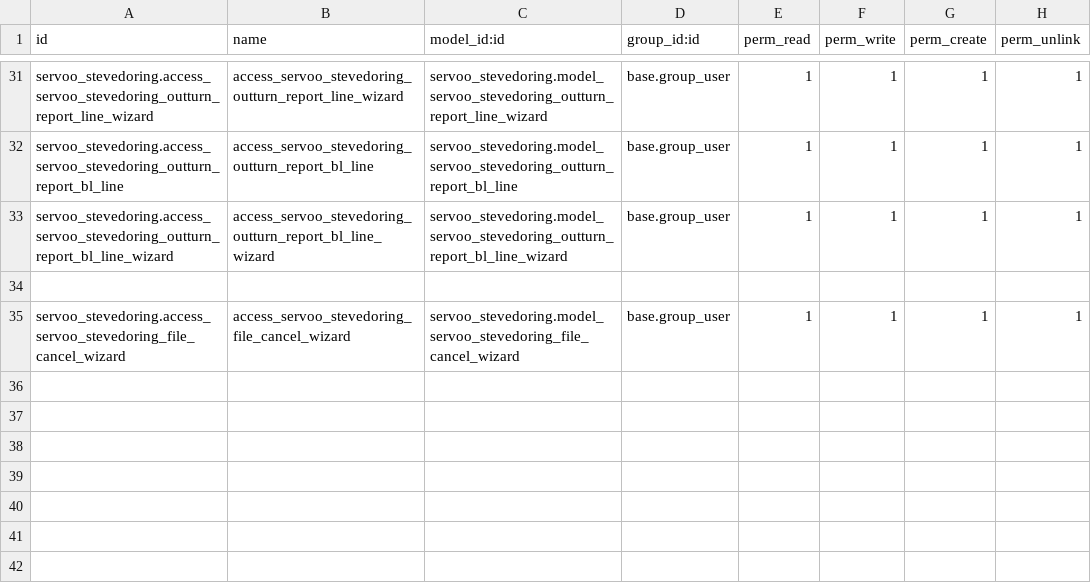
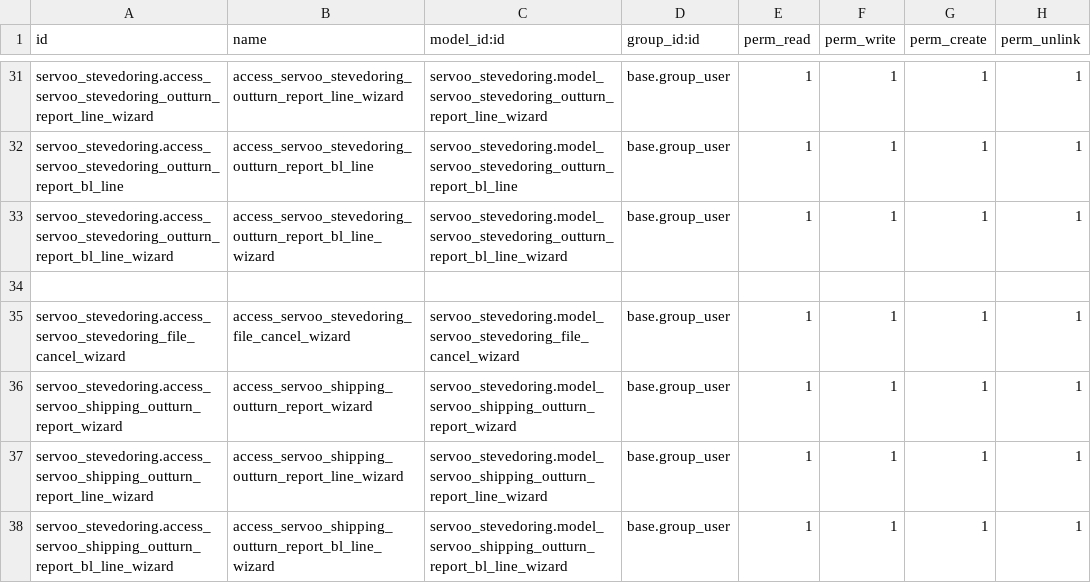
Before and after one commit to faouzabdul/ERP-Transit-Aconnage-Shipping, a CSV file: servoo_stevedoring/security/ir.model.access.csv, drawn as a sheet; only a part is shown, gaps mark what is left out; the diff names each change by its address in the sheet, - before the commit and + after, or states it on an @@ line.

Commit message:
Permettre au stevedoring de travailler sur les dossiers du shipping Modification de default=datetime.now() par default=lambda self: fields.datetime.now()

```diff
--- a/servoo_stevedoring/security/ir.model.access.csv
+++ b/servoo_stevedoring/security/ir.model.access.csv
+row 36: servoo_stevedoring.access_servoo_shipping_outturn_report_wizard | access_servoo_shipping_outturn_report_wizard | servoo_stevedoring.model_servoo_shipping_outturn_report_wizard | base.group_user | 1 | 1 | 1 | 1
+row 37: servoo_stevedoring.access_servoo_shipping_outturn_report_line_wizard | access_servoo_shipping_outturn_report_line_wizard | servoo_stevedoring.model_servoo_shipping_outturn_report_line_wizard | base.group_user | 1 | 1 | 1 | 1
+row 38: servoo_stevedoring.access_servoo_shipping_outturn_report_bl_line_wizard | access_servoo_shipping_outturn_report_bl_line_wizard | servoo_stevedoring.model_servoo_shipping_outturn_report_bl_line_wizard | base.group_user | 1 | 1 | 1 | 1
```
Also changed, not shown: 15 other files.
